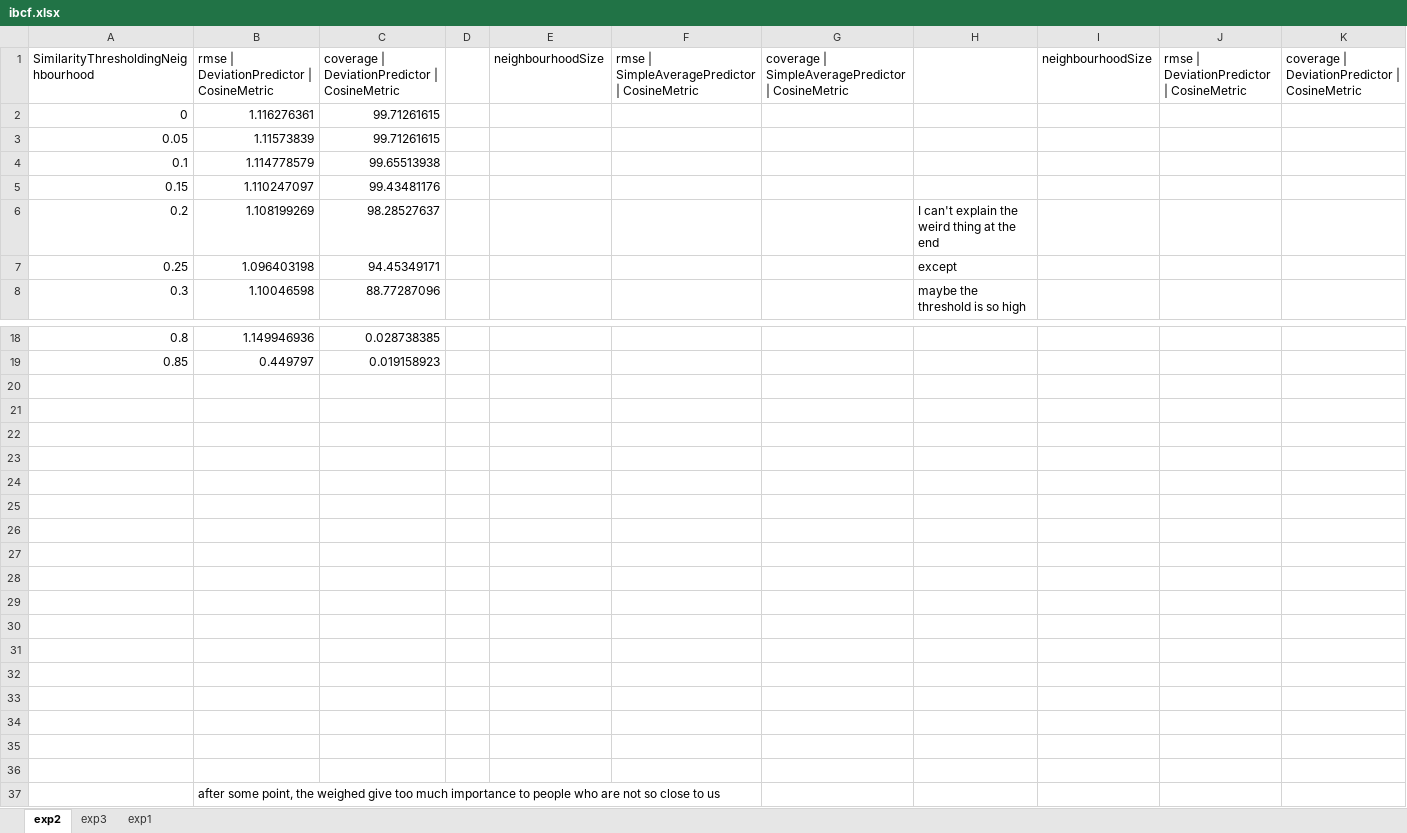
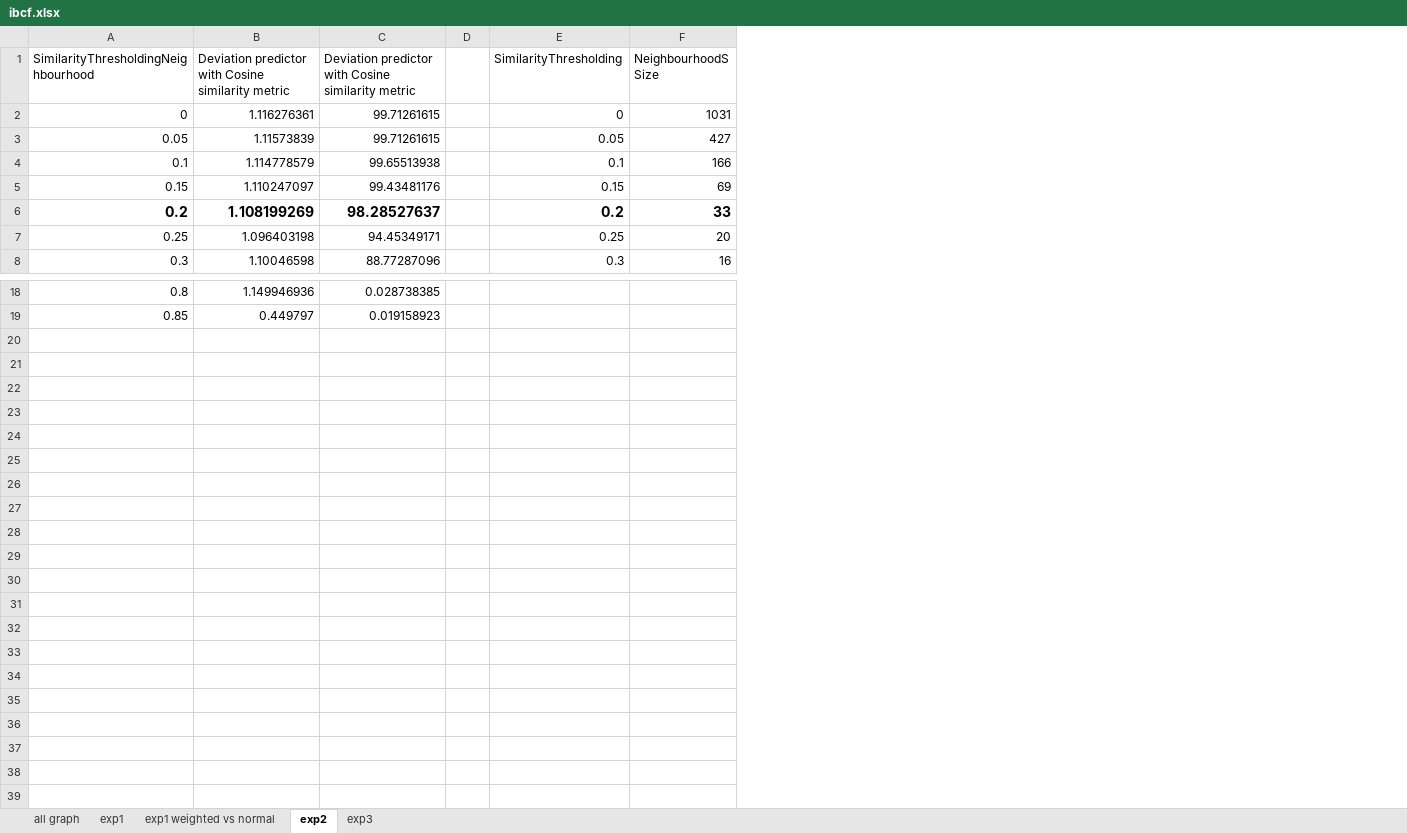
Before and after one commit to remipichon/recommender_system, an Excel workbook: RS-IBCF-2016/readme/ibcf.xlsx, sheet exp2, drawn as a sheet; only a part is shown, gaps mark what is left out; values as stored, in another font and other column widths than the file's, no borders; charts and pictures not drawn; removed rows and columns are numbered as before the commit, all else as after; the diff names each change by its address in the sheet, - before the commit and + after, or states it on an @@ line.

```diff
--- a/RS-IBCF-2016/readme/ibcf.xlsx (sheet exp2)
+++ b/RS-IBCF-2016/readme/ibcf.xlsx (sheet exp2)
+sheet tab: all graph
+sheet tab: exp1 weighted vs normal
@@ sheet tab order changed: all graph | exp1 | exp1 weighted vs normal | exp2 | exp3 @@
-column E (neighbourhoodSize), empty
-column F, row 1: rmse | SimpleAveragePredictor | CosineMetric
-column G, row 1: coverage | SimpleAveragePredictor | CosineMetric
-column H, rows 6-8: I can't explain the weird thing at the end | except | maybe the threshold is so high
-column I (neighbourhoodSize), empty
-column J, row 1: rmse | DeviationPredictor | CosineMetric
-column K, row 1: coverage | DeviationPredictor | CosineMetric
+column E (SimilarityThresholding), rows 2-8: 0 | 0.05 | 0.1 | 0.15 | 0.2 | 0.25 | 0.3
+column F (NeighbourhoodS Size), rows 2-8: 1031 | 427 | 166 | 69 | 33 | 20 | 16
-B1: rmse | DeviationPredictor | CosineMetric
+B1: Deviation predictor with Cosine similarity metric
-C1: coverage | DeviationPredictor | CosineMetric
+C1: Deviation predictor with Cosine similarity metric
-A6:C6 bold: off
+A6:C6 bold: on, text size: larger
-row 20: (empty)
-row 21: (empty)
-row 22: (empty)
-row 23: (empty)
-row 24: (empty)
-row 25: (empty)
-row 26: (empty)
-row 27: (empty)
-row 28: (empty)
-row 29: (empty)
-row 30: (empty)
-row 31: (empty)
-row 32: (empty)
-row 33: (empty)
-row 34: (empty)
-row 35: (empty)
-row 36: (empty)
-row 37:  | after some point, the weighed give too much importance to people who are not so close to us
```
Also changed, not shown: sheet exp3, sheet exp1, charts or pictures.
